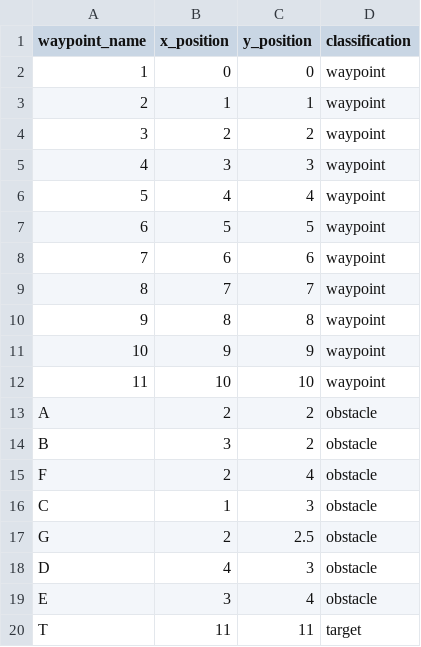
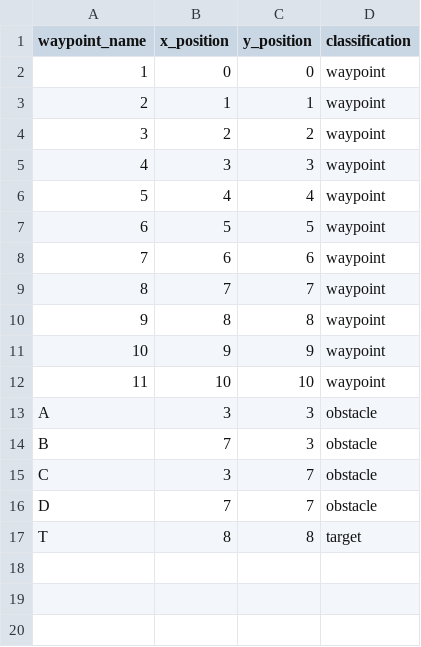
Before and after one commit to uaarg/shepard, a CSV file: data2.csv, drawn as a sheet; removed rows and columns are numbered as before the commit, all else as after; the diff names each change by its address in the sheet, - before the commit and + after, or states it on an @@ line.

```diff
--- a/data2.csv
+++ b/data2.csv
-row 13: A | 2 | 2 | obstacle
@@ column A (waypoint_name) renumbered between rows 13 and 15 @@
-C13 (y_position): 2
+C13 (y_position): 3
-row 15: F | 2 | 4 | obstacle
-B14 (x_position): 1
+B14 (x_position): 7
-row 17: G | 2 | 2.5 | obstacle
-row 18: D | 4 | 3 | obstacle
-C15 (y_position): 4
+C15 (y_position): 7
-row 20: T | 11 | 11 | target
+row 16: D | 7 | 7 | obstacle
+row 17: T | 8 | 8 | target
```
Also changed, not shown: 2 other files.
